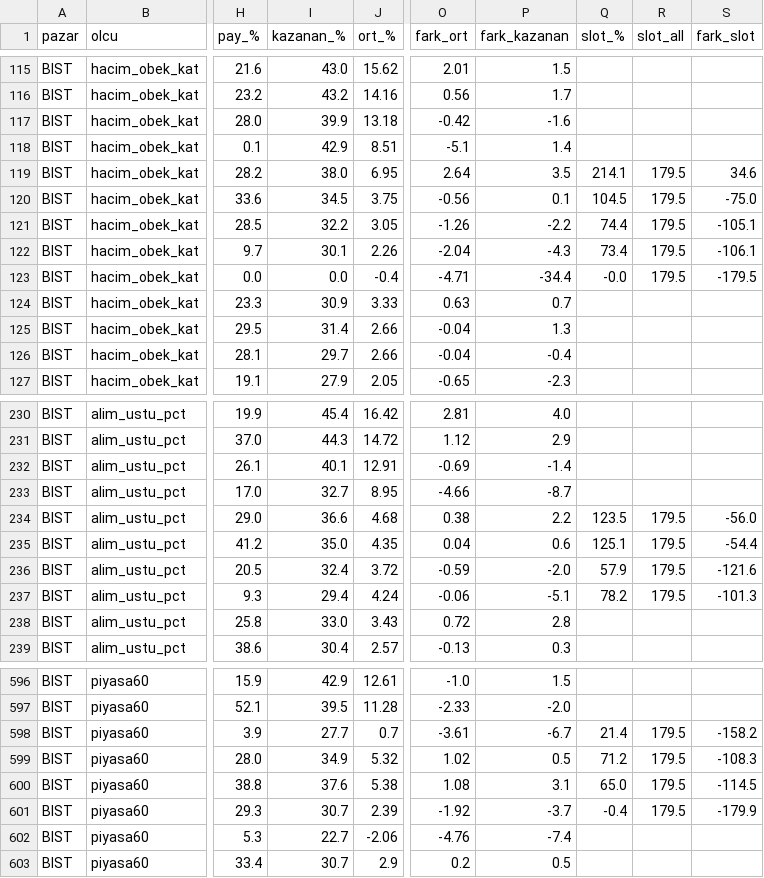
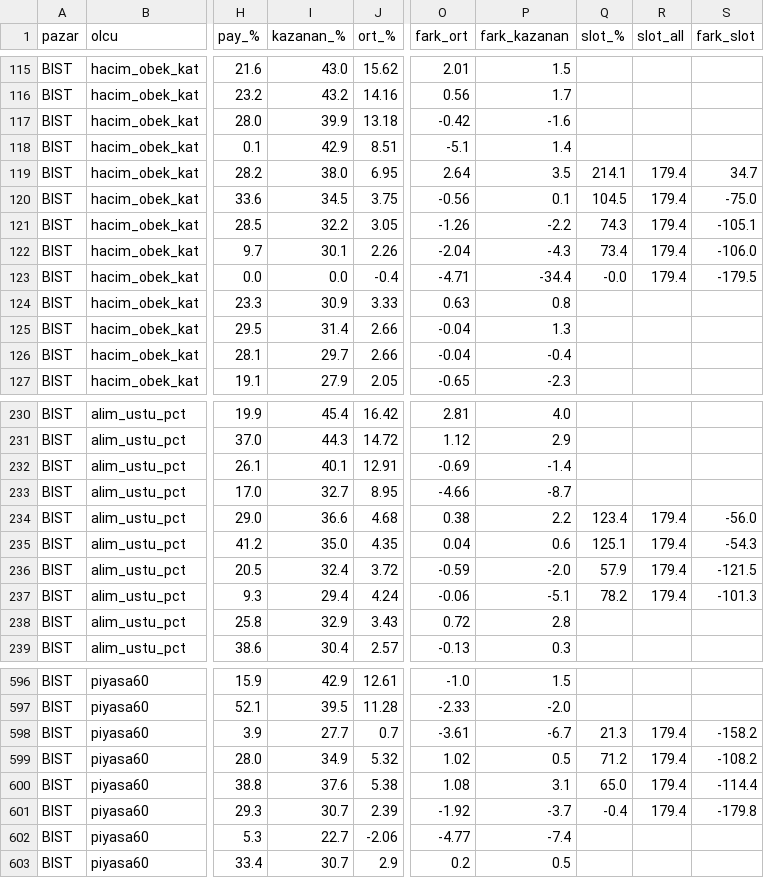
Before and after one commit to Cemalcelebi/col_yolu, a CSV file: arastirma_cikti/col_kazanc/col_kazanc_kova.csv, drawn as a sheet; only a part is shown, gaps mark what is left out; the diff covers the shown part only; the diff names each change by its address in the sheet, - before the commit and + after, or states it on an @@ line.

```diff
--- a/arastirma_cikti/col_kazanc/col_kazanc_kova.csv
+++ b/arastirma_cikti/col_kazanc/col_kazanc_kova.csv
-R119:R123 (slot_all): 179.5
+R119:R123 (slot_all): 179.4
-S119 (fark_slot): 34.6
+S119 (fark_slot): 34.7
-Q121 (slot_%): 74.4
+Q121 (slot_%): 74.3
-S122 (fark_slot): -106.1
+S122 (fark_slot): -106.0
-P124 (fark_kazanan): 0.7
+P124 (fark_kazanan): 0.8
-Q234 (slot_%): 123.5
+Q234 (slot_%): 123.4
-R234:R237 (slot_all): 179.5
+R234:R237 (slot_all): 179.4
-S235 (fark_slot): -54.4
+S235 (fark_slot): -54.3
-S236 (fark_slot): -121.6
+S236 (fark_slot): -121.5
-I238 (kazanan_%): 33.0
+I238 (kazanan_%): 32.9
-Q598 (slot_%): 21.4
+Q598 (slot_%): 21.3
-R598:R601 (slot_all): 179.5
+R598:R601 (slot_all): 179.4
-S599 (fark_slot): -108.3
+S599 (fark_slot): -108.2
-S600 (fark_slot): -114.5
+S600 (fark_slot): -114.4
-S601 (fark_slot): -179.9
+S601 (fark_slot): -179.8
-O602 (fark_ort): -4.76
+O602 (fark_ort): -4.77
```
Also changed, not shown: 145 edited cells elsewhere in this file, arastirma_cikti/col_kazanc/col_kazanc_tutarlilik.csv, 7 other files.
